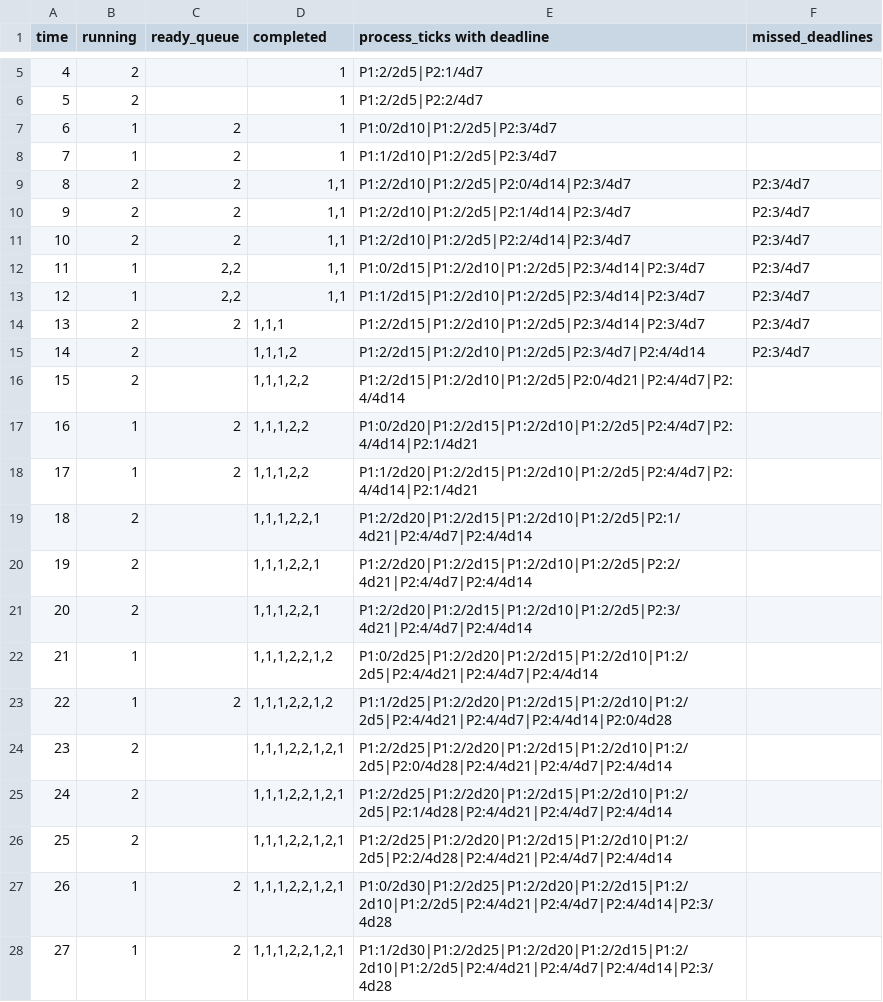
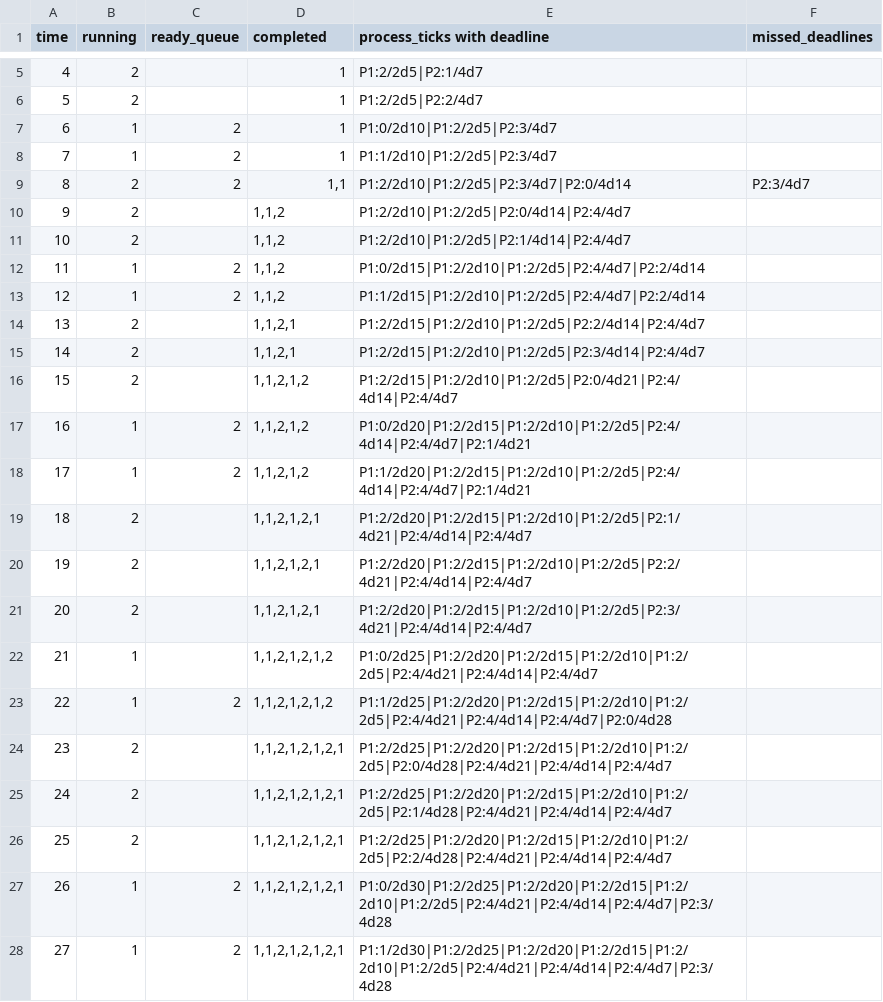
Before and after one commit to KyeYongChoo/fyp_scheduling_algorithms, a CSV file: SampleSchedules/RMS/RMSscheduleRmsFailsEdfSucceeds.csv, drawn as a sheet; only a part is shown, gaps mark what is left out; the diff covers the shown part only.

```diff
--- a/SampleSchedules/RMS/RMSscheduleRmsFailsEdfSucceeds.csv
+++ b/SampleSchedules/RMS/RMSscheduleRmsFailsEdfSucceeds.csv
@@ -8,21 +8,21 @@ time,running,ready_queue,completed,process_ticks with deadline,missed_deadlines
 7,1,"2","1","P1:1/2d10|P1:2/2d5|P2:3/4d7",
-8,2,"2","1,1","P1:2/2d10|P1:2/2d5|P2:0/4d14|P2:3/4d7",P2:3/4d7
-9,2,"2","1,1","P1:2/2d10|P1:2/2d5|P2:1/4d14|P2:3/4d7",P2:3/4d7
-10,2,"2","1,1","P1:2/2d10|P1:2/2d5|P2:2/4d14|P2:3/4d7",P2:3/4d7
-11,1,"2,2","1,1","P1:0/2d15|P1:2/2d10|P1:2/2d5|P2:3/4d14|P2:3/4d7",P2:3/4d7
-12,1,"2,2","1,1","P1:1/2d15|P1:2/2d10|P1:2/2d5|P2:3/4d14|P2:3/4d7",P2:3/4d7
-13,2,"2","1,1,1","P1:2/2d15|P1:2/2d10|P1:2/2d5|P2:3/4d14|P2:3/4d7",P2:3/4d7
-14,2,"","1,1,1,2","P1:2/2d15|P1:2/2d10|P1:2/2d5|P2:3/4d7|P2:4/4d14",P2:3/4d7
-15,2,"","1,1,1,2,2","P1:2/2d15|P1:2/2d10|P1:2/2d5|P2:0/4d21|P2:4/4d7|P2:4/4d14",
-16,1,"2","1,1,1,2,2","P1:0/2d20|P1:2/2d15|P1:2/2d10|P1:2/2d5|P2:4/4d7|P2:4/4d14|P2:1/4d21",
-17,1,"2","1,1,1,2,2","P1:1/2d20|P1:2/2d15|P1:2/2d10|P1:2/2d5|P2:4/4d7|P2:4/4d14|P2:1/4d21",
-18,2,"","1,1,1,2,2,1","P1:2/2d20|P1:2/2d15|P1:2/2d10|P1:2/2d5|P2:1/4d21|P2:4/4d7|P2:4/4d14",
-19,2,"","1,1,1,2,2,1","P1:2/2d20|P1:2/2d15|P1:2/2d10|P1:2/2d5|P2:2/4d21|P2:4/4d7|P2:4/4d14",
-20,2,"","1,1,1,2,2,1","P1:2/2d20|P1:2/2d15|P1:2/2d10|P1:2/2d5|P2:3/4d21|P2:4/4d7|P2:4/4d14",
-21,1,"","1,1,1,2,2,1,2","P1:0/2d25|P1:2/2d20|P1:2/2d15|P1:2/2d10|P1:2/2d5|P2:4/4d21|P2:4/4d7|P2:4/4d14",
-22,1,"2","1,1,1,2,2,1,2","P1:1/2d25|P1:2/2d20|P1:2/2d15|P1:2/2d10|P1:2/2d5|P2:4/4d21|P2:4/4d7|P2:4/4d14|P2:0/4d28",
-23,2,"","1,1,1,2,2,1,2,1","P1:2/2d25|P1:2/2d20|P1:2/2d15|P1:2/2d10|P1:2/2d5|P2:0/4d28|P2:4/4d21|P2:4/4d7|P2:4/4d14",
-24,2,"","1,1,1,2,2,1,2,1","P1:2/2d25|P1:2/2d20|P1:2/2d15|P1:2/2d10|P1:2/2d5|P2:1/4d28|P2:4/4d21|P2:4/4d7|P2:4/4d14",
-25,2,"","1,1,1,2,2,1,2,1","P1:2/2d25|P1:2/2d20|P1:2/2d15|P1:2/2d10|P1:2/2d5|P2:2/4d28|P2:4/4d21|P2:4/4d7|P2:4/4d14",
-26,1,"2","1,1,1,2,2,1,2,1","P1:0/2d30|P1:2/2d25|P1:2/2d20|P1:2/2d15|P1:2/2d10|P1:2/2d5|P2:4/4d21|P2:4/4d7|P2:4/4d14|P2:3/4d28",
-27,1,"2","1,1,1,2,2,1,2,1","P1:1/2d30|P1:2/2d25|P1:2/2d20|P1:2/2d15|P1:2/2d10|P1:2/2d5|P2:4/4d21|P2:4/4d7|P2:4/4d14|P2:3/4d28",
+8,2,"2","1,1","P1:2/2d10|P1:2/2d5|P2:3/4d7|P2:0/4d14",P2:3/4d7
+9,2,"","1,1,2","P1:2/2d10|P1:2/2d5|P2:0/4d14|P2:4/4d7",
+10,2,"","1,1,2","P1:2/2d10|P1:2/2d5|P2:1/4d14|P2:4/4d7",
+11,1,"2","1,1,2","P1:0/2d15|P1:2/2d10|P1:2/2d5|P2:4/4d7|P2:2/4d14",
+12,1,"2","1,1,2","P1:1/2d15|P1:2/2d10|P1:2/2d5|P2:4/4d7|P2:2/4d14",
+13,2,"","1,1,2,1","P1:2/2d15|P1:2/2d10|P1:2/2d5|P2:2/4d14|P2:4/4d7",
+14,2,"","1,1,2,1","P1:2/2d15|P1:2/2d10|P1:2/2d5|P2:3/4d14|P2:4/4d7",
+15,2,"","1,1,2,1,2","P1:2/2d15|P1:2/2d10|P1:2/2d5|P2:0/4d21|P2:4/4d14|P2:4/4d7",
+16,1,"2","1,1,2,1,2","P1:0/2d20|P1:2/2d15|P1:2/2d10|P1:2/2d5|P2:4/4d14|P2:4/4d7|P2:1/4d21",
+17,1,"2","1,1,2,1,2","P1:1/2d20|P1:2/2d15|P1:2/2d10|P1:2/2d5|P2:4/4d14|P2:4/4d7|P2:1/4d21",
+18,2,"","1,1,2,1,2,1","P1:2/2d20|P1:2/2d15|P1:2/2d10|P1:2/2d5|P2:1/4d21|P2:4/4d14|P2:4/4d7",
+19,2,"","1,1,2,1,2,1","P1:2/2d20|P1:2/2d15|P1:2/2d10|P1:2/2d5|P2:2/4d21|P2:4/4d14|P2:4/4d7",
+20,2,"","1,1,2,1,2,1","P1:2/2d20|P1:2/2d15|P1:2/2d10|P1:2/2d5|P2:3/4d21|P2:4/4d14|P2:4/4d7",
+21,1,"","1,1,2,1,2,1,2","P1:0/2d25|P1:2/2d20|P1:2/2d15|P1:2/2d10|P1:2/2d5|P2:4/4d21|P2:4/4d14|P2:4/4d7",
+22,1,"2","1,1,2,1,2,1,2","P1:1/2d25|P1:2/2d20|P1:2/2d15|P1:2/2d10|P1:2/2d5|P2:4/4d21|P2:4/4d14|P2:4/4d7|P2:0/4d28",
+23,2,"","1,1,2,1,2,1,2,1","P1:2/2d25|P1:2/2d20|P1:2/2d15|P1:2/2d10|P1:2/2d5|P2:0/4d28|P2:4/4d21|P2:4/4d14|P2:4/4d7",
+24,2,"","1,1,2,1,2,1,2,1","P1:2/2d25|P1:2/2d20|P1:2/2d15|P1:2/2d10|P1:2/2d5|P2:1/4d28|P2:4/4d21|P2:4/4d14|P2:4/4d7",
+25,2,"","1,1,2,1,2,1,2,1","P1:2/2d25|P1:2/2d20|P1:2/2d15|P1:2/2d10|P1:2/2d5|P2:2/4d28|P2:4/4d21|P2:4/4d14|P2:4/4d7",
+26,1,"2","1,1,2,1,2,1,2,1","P1:0/2d30|P1:2/2d25|P1:2/2d20|P1:2/2d15|P1:2/2d10|P1:2/2d5|P2:4/4d21|P2:4/4d14|P2:4/4d7|P2:3/4d28",
+27,1,"2","1,1,2,1,2,1,2,1","P1:1/2d30|P1:2/2d25|P1:2/2d20|P1:2/2d15|P1:2/2d10|P1:2/2d5|P2:4/4d21|P2:4/4d14|P2:4/4d7|P2:3/4d28",
```
Also changed, not shown: 8 edited cells elsewhere in this file, SampleSchedules/EDF/EDFscheduleBothFail.csv, SampleSchedules/RMS/RMSscheduleBothFail.csv, 2 other files.
